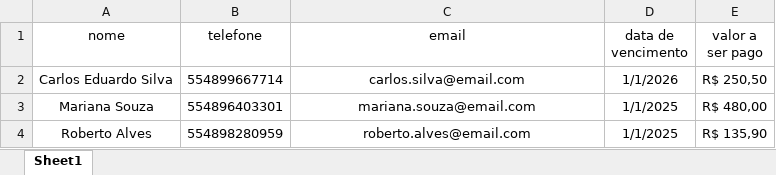
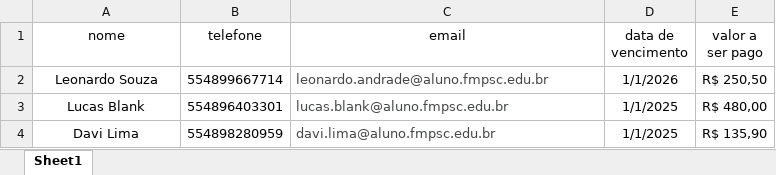
Before and after one commit to leonardo681/RPA, an Excel workbook: relatorios/clientes_cobranca.xlsx, sheet Sheet1, drawn as a sheet; values as stored, in another font and other column widths than the file's, no borders; the diff names each change by its address in the sheet, - before the commit and + after, or states it on an @@ line.

```diff
--- a/relatorios/clientes_cobranca.xlsx (sheet Sheet1)
+++ b/relatorios/clientes_cobranca.xlsx (sheet Sheet1)
-A2 (nome): Carlos Eduardo Silva
+A2 (nome): Leonardo Souza
-C2 (email): carlos.silva@email.com
+C2 (email): leonardo.andrade@aluno.fmpsc.edu.br
@@ C2:C4 text colour: black → #444746, alignment: center → left @@
-A3 (nome): Mariana Souza
+A3 (nome): Lucas Blank
-C3 (email): mariana.souza@email.com
+C3 (email): lucas.blank@aluno.fmpsc.edu.br
-A4 (nome): Roberto Alves
+A4 (nome): Davi Lima
-C4 (email): roberto.alves@email.com
+C4 (email): davi.lima@aluno.fmpsc.edu.br
```
Also changed, not shown: 8 other files.
